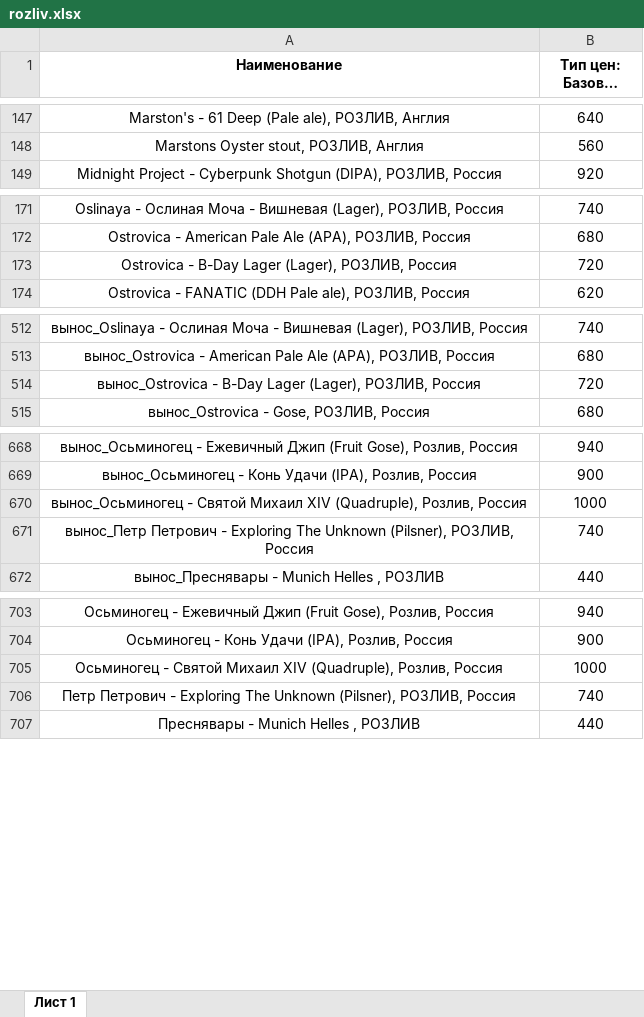
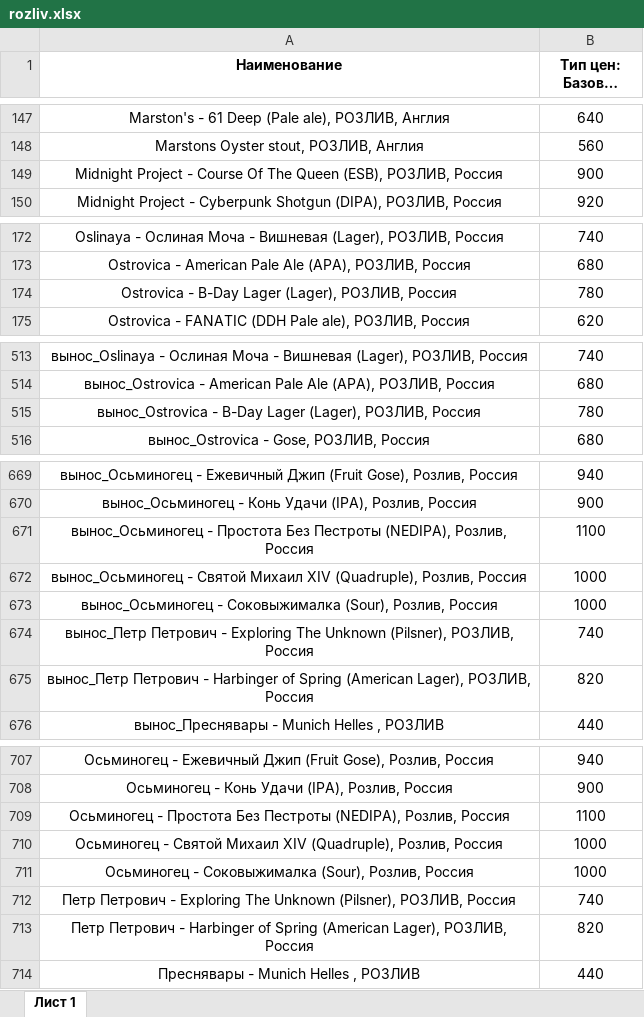
Before and after one commit to Saturnych/ohmybeer.ru, an Excel workbook: src/data/rozliv.xlsx, sheet Лист 1, drawn as a sheet; only a part is shown, gaps mark what is left out; long unchanged cells end in …; values as stored, in another font and other column widths than the file's, no borders; addresses are those after the commit; the diff names each change by its address in the sheet, - before the commit and + after, or states it on an @@ line.

```diff
--- a/src/data/rozliv.xlsx (sheet Лист 1)
+++ b/src/data/rozliv.xlsx (sheet Лист 1)
+row 149: Midnight Project - Course Of The Queen (ESB), РОЗЛИВ, Россия | 900
-B174 (Тип цен: Базовые цены): 720
+B174 (Тип цен: Базовые цены): 780
-B515 (Тип цен: Базовые цены): 720
+B515 (Тип цен: Базовые цены): 780
+row 671: вынос_Осьминогец - Простота Без Пестроты (NEDIPA), Розлив, Россия | 1100
+row 673: вынос_Осьминогец - Соковыжималка (Sour), Розлив, Россия | 1000
+row 675: вынос_Петр Петрович - Harbinger of Spring (American Lager), РОЗЛИВ, Россия | 820
+row 709: Осьминогец - Простота Без Пестроты (NEDIPA), Розлив, Россия | 1100
+row 711: Осьминогец - Соковыжималка (Sour), Розлив, Россия | 1000
+row 713: Петр Петрович - Harbinger of Spring (American Lager), РОЗЛИВ, Россия | 820
```
Also changed, not shown: 12 other files.
